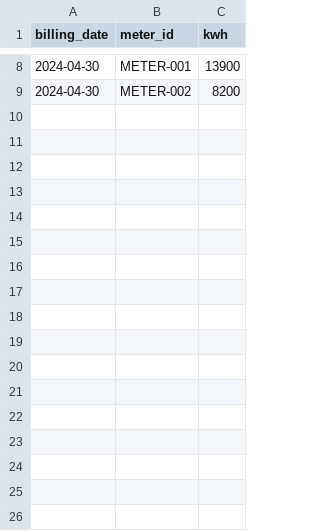
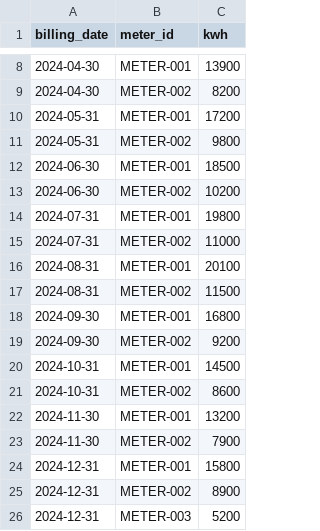
Before and after one commit to HarshaNayani/nexesg, a CSV file: backend/sample_data/utility_sample.csv, drawn as a sheet; only a part is shown, gaps mark what is left out.

```diff
--- a/backend/sample_data/utility_sample.csv
+++ b/backend/sample_data/utility_sample.csv
@@ -9 +9,18 @@ billing_date,meter_id,kwh
 2024-04-30,METER-002,8200
+2024-05-31,METER-001,17200
+2024-05-31,METER-002,9800
+2024-06-30,METER-001,18500
+2024-06-30,METER-002,10200
+2024-07-31,METER-001,19800
+2024-07-31,METER-002,11000
+2024-08-31,METER-001,20100
+2024-08-31,METER-002,11500
+2024-09-30,METER-001,16800
+2024-09-30,METER-002,9200
+2024-10-31,METER-001,14500
+2024-10-31,METER-002,8600
+2024-11-30,METER-001,13200
+2024-11-30,METER-002,7900
+2024-12-31,METER-001,15800
+2024-12-31,METER-002,8900
+2024-12-31,METER-003,5200
```
Also changed, not shown: backend/sample_data/sap_sample.csv, backend/sample_data/travel_sample.csv, 1 other file.
